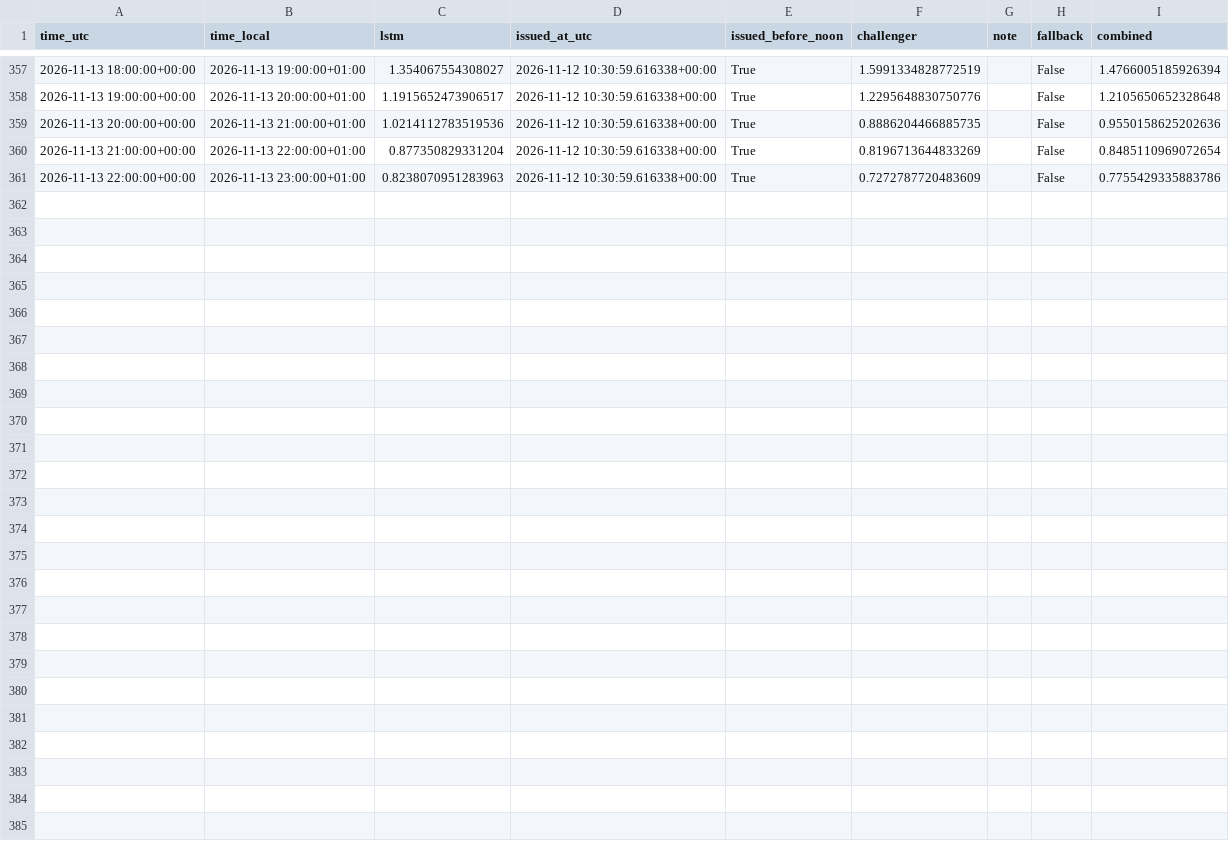
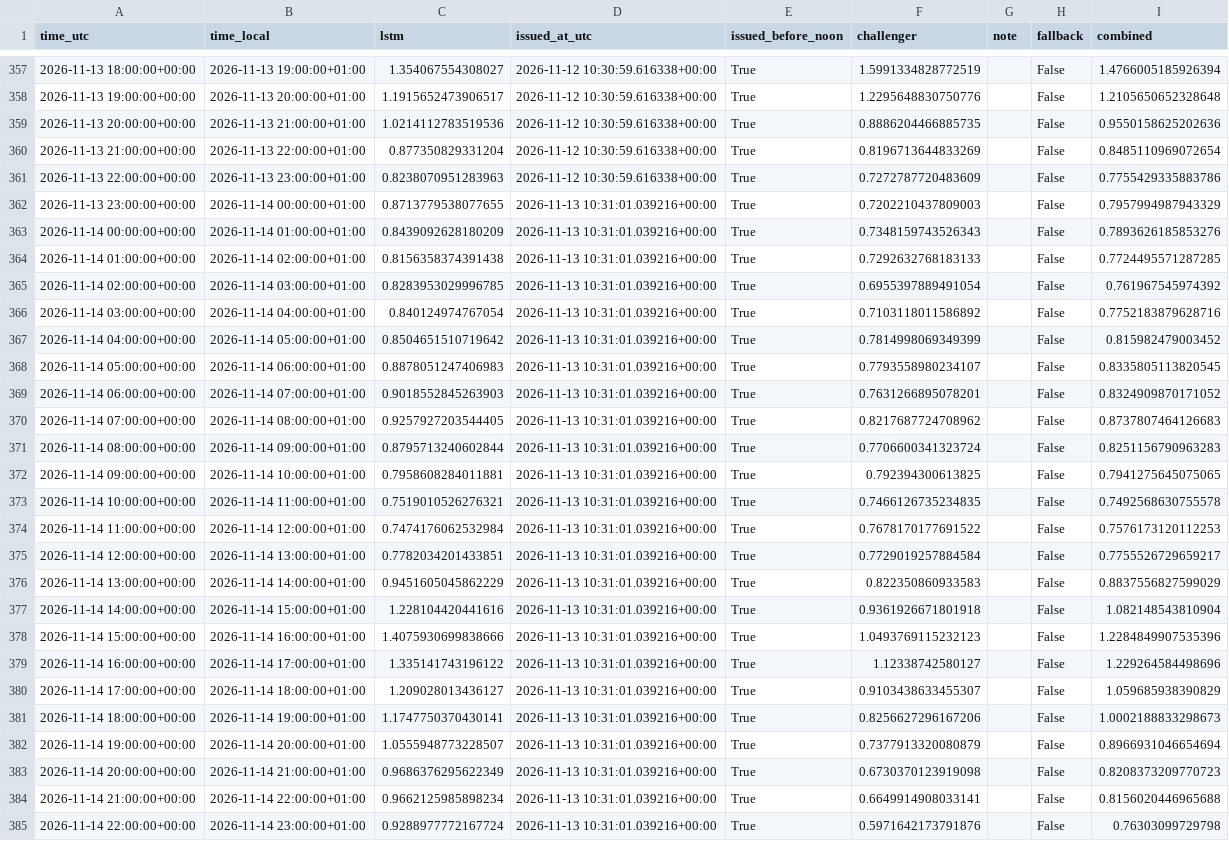
Before and after one commit to Hossain007Bhuiyan/se3-electricity-forecast, a CSV file: challenger.csv, drawn as a sheet; only a part is shown, gaps mark what is left out.

```diff
--- a/challenger.csv
+++ b/challenger.csv
@@ -361 +361,25 @@ time_utc,time_local,lstm,issued_at_utc,issued_before_noon,challenger,note,fallba
 2026-11-13 22:00:00+00:00,2026-11-13 23:00:00+01:00,0.8238070951283963,2026-11-12 10:30:59.616338+00:00,True,0.7272787720483609,,False,0.7755429335883786
+2026-11-13 23:00:00+00:00,2026-11-14 00:00:00+01:00,0.8713779538077655,2026-11-13 10:31:01.039216+00:00,True,0.7202210437809003,,False,0.7957994987943329
+2026-11-14 00:00:00+00:00,2026-11-14 01:00:00+01:00,0.8439092628180209,2026-11-13 10:31:01.039216+00:00,True,0.7348159743526343,,False,0.7893626185853276
+2026-11-14 01:00:00+00:00,2026-11-14 02:00:00+01:00,0.8156358374391438,2026-11-13 10:31:01.039216+00:00,True,0.7292632768183133,,False,0.7724495571287285
+2026-11-14 02:00:00+00:00,2026-11-14 03:00:00+01:00,0.8283953029996785,2026-11-13 10:31:01.039216+00:00,True,0.6955397889491054,,False,0.761967545974392
+2026-11-14 03:00:00+00:00,2026-11-14 04:00:00+01:00,0.840124974767054,2026-11-13 10:31:01.039216+00:00,True,0.7103118011586892,,False,0.7752183879628716
+2026-11-14 04:00:00+00:00,2026-11-14 05:00:00+01:00,0.8504651510719642,2026-11-13 10:31:01.039216+00:00,True,0.7814998069349399,,False,0.815982479003452
+2026-11-14 05:00:00+00:00,2026-11-14 06:00:00+01:00,0.8878051247406983,2026-11-13 10:31:01.039216+00:00,True,0.7793558980234107,,False,0.8335805113820545
+2026-11-14 06:00:00+00:00,2026-11-14 07:00:00+01:00,0.9018552845263903,2026-11-13 10:31:01.039216+00:00,True,0.7631266895078201,,False,0.8324909870171052
+2026-11-14 07:00:00+00:00,2026-11-14 08:00:00+01:00,0.9257927203544405,2026-11-13 10:31:01.039216+00:00,True,0.8217687724708962,,False,0.8737807464126683
+2026-11-14 08:00:00+00:00,2026-11-14 09:00:00+01:00,0.8795713240602844,2026-11-13 10:31:01.039216+00:00,True,0.7706600341323724,,False,0.8251156790963283
+2026-11-14 09:00:00+00:00,2026-11-14 10:00:00+01:00,0.7958608284011881,2026-11-13 10:31:01.039216+00:00,True,0.792394300613825,,False,0.7941275645075065
+2026-11-14 10:00:00+00:00,2026-11-14 11:00:00+01:00,0.7519010526276321,2026-11-13 10:31:01.039216+00:00,True,0.7466126735234835,,False,0.7492568630755578
+2026-11-14 11:00:00+00:00,2026-11-14 12:00:00+01:00,0.7474176062532984,2026-11-13 10:31:01.039216+00:00,True,0.7678170177691522,,False,0.7576173120112253
+2026-11-14 12:00:00+00:00,2026-11-14 13:00:00+01:00,0.7782034201433851,2026-11-13 10:31:01.039216+00:00,True,0.7729019257884584,,False,0.7755526729659217
+2026-11-14 13:00:00+00:00,2026-11-14 14:00:00+01:00,0.9451605045862229,2026-11-13 10:31:01.039216+00:00,True,0.822350860933583,,False,0.8837556827599029
+2026-11-14 14:00:00+00:00,2026-11-14 15:00:00+01:00,1.228104420441616,2026-11-13 10:31:01.039216+00:00,True,0.9361926671801918,,False,1.082148543810904
+2026-11-14 15:00:00+00:00,2026-11-14 16:00:00+01:00,1.4075930699838666,2026-11-13 10:31:01.039216+00:00,True,1.0493769115232123,,False,1.2284849907535396
+2026-11-14 16:00:00+00:00,2026-11-14 17:00:00+01:00,1.335141743196122,2026-11-13 10:31:01.039216+00:00,True,1.12338742580127,,False,1.229264584498696
+2026-11-14 17:00:00+00:00,2026-11-14 18:00:00+01:00,1.209028013436127,2026-11-13 10:31:01.039216+00:00,True,0.9103438633455307,,False,1.059685938390829
+2026-11-14 18:00:00+00:00,2026-11-14 19:00:00+01:00,1.1747750370430141,2026-11-13 10:31:01.039216+00:00,True,0.8256627296167206,,False,1.0002188833298673
+2026-11-14 19:00:00+00:00,2026-11-14 20:00:00+01:00,1.0555948773228507,2026-11-13 10:31:01.039216+00:00,True,0.7377913320080879,,False,0.8966931046654694
+2026-11-14 20:00:00+00:00,2026-11-14 21:00:00+01:00,0.9686376295622349,2026-11-13 10:31:01.039216+00:00,True,0.6730370123919098,,False,0.8208373209770723
+2026-11-14 21:00:00+00:00,2026-11-14 22:00:00+01:00,0.9662125985898234,2026-11-13 10:31:01.039216+00:00,True,0.6649914908033141,,False,0.8156020446965688
+2026-11-14 22:00:00+00:00,2026-11-14 23:00:00+01:00,0.9288977772167724,2026-11-13 10:31:01.039216+00:00,True,0.5971642173791876,,False,0.76303099729798
```
